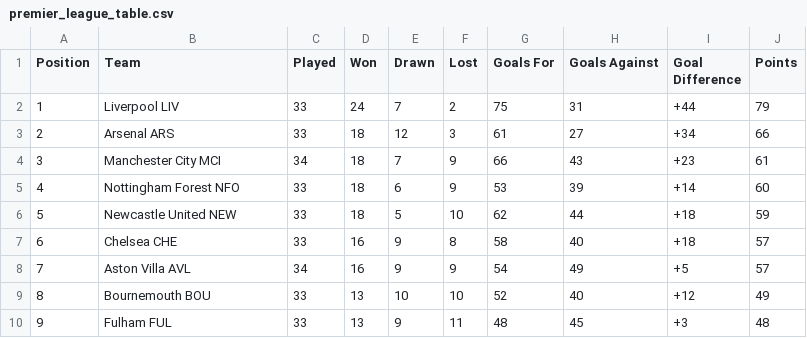
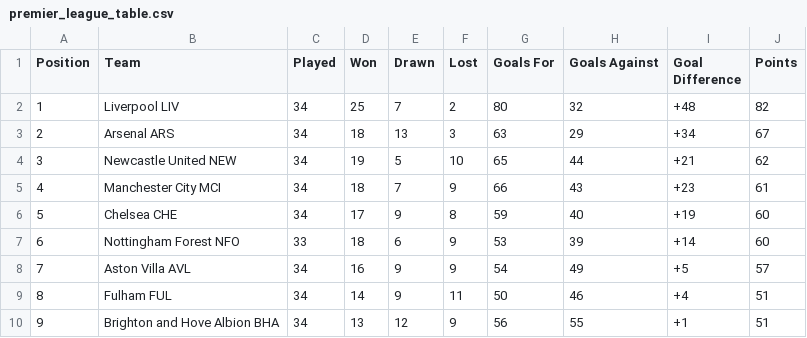
Before and after one commit to 2dhammahmoud/Premier-League, a CSV file: premier_league_table.csv, drawn as a sheet; only a part is shown; the diff covers the shown part only.

```diff
--- a/premier_league_table.csv
+++ b/premier_league_table.csv
@@ -1,10 +1,10 @@
 Position,Team,Played,Won,Drawn,Lost,Goals For,Goals Against,Goal Difference,Points
-1,Liverpool LIV,33,24,7,2,75,31,+44,79
-2,Arsenal ARS,33,18,12,3,61,27,+34,66
-3,Manchester City MCI,34,18,7,9,66,43,+23,61
-4,Nottingham Forest NFO,33,18,6,9,53,39,+14,60
-5,Newcastle United NEW,33,18,5,10,62,44,+18,59
-6,Chelsea CHE,33,16,9,8,58,40,+18,57
+1,Liverpool LIV,34,25,7,2,80,32,+48,82
+2,Arsenal ARS,34,18,13,3,63,29,+34,67
+3,Newcastle United NEW,34,19,5,10,65,44,+21,62
+4,Manchester City MCI,34,18,7,9,66,43,+23,61
+5,Chelsea CHE,34,17,9,8,59,40,+19,60
+6,Nottingham Forest NFO,33,18,6,9,53,39,+14,60
 7,Aston Villa AVL,34,16,9,9,54,49,+5,57
-8,Bournemouth BOU,33,13,10,10,52,40,+12,49
-9,Fulham FUL,33,13,9,11,48,45,+3,48
+8,Fulham FUL,34,14,9,11,50,46,+4,51
+9,Brighton and Hove Albion BHA,34,13,12,9,56,55,+1,51
```
Also changed, not shown: 58 edited cells elsewhere in this file, appearances_stats.csv, premier_league_fixtures_2024_2025.csv, 11 other files.
